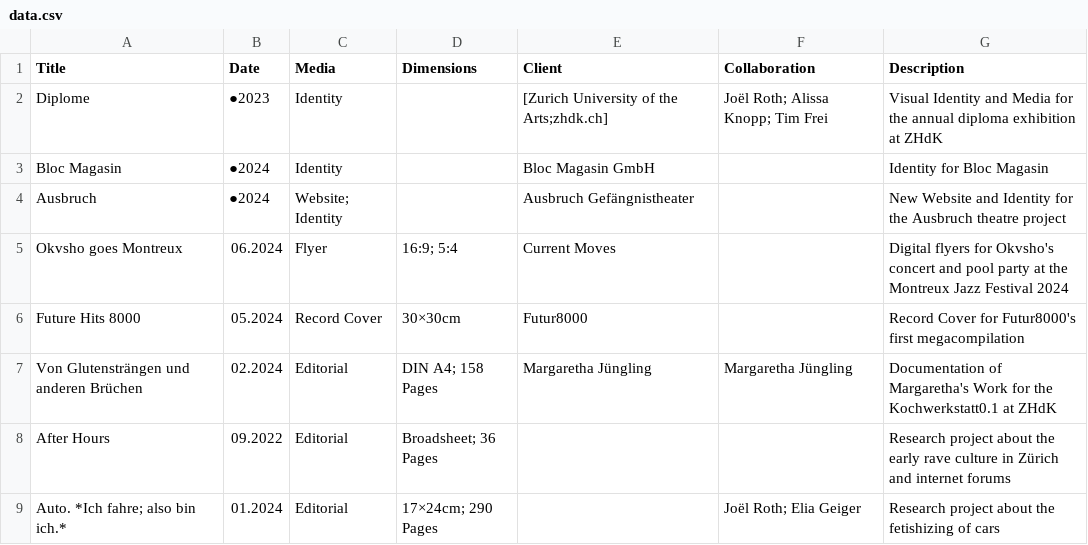
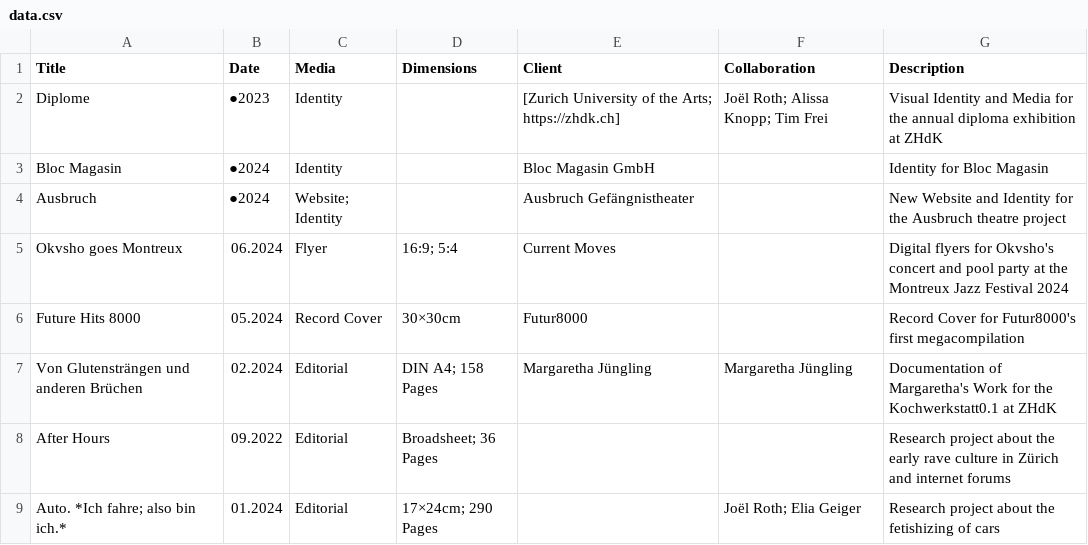
Before and after one commit to teskgro/portfolio, a CSV file: data.csv, drawn as a sheet.

Commit message:
Update data.csv

```diff
--- a/data.csv
+++ b/data.csv
@@ -1,3 +1,3 @@
 Title, Date, Media, Dimensions, Client, Collaboration, Description
-Diplome, ●2023, Identity, , [Zurich University of the Arts;zhdk.ch], Joël Roth; Alissa Knopp; Tim Frei, Visual Identity and Media for the annual diploma exhibition at ZHdK
+Diplome, ●2023, Identity, , [Zurich University of the Arts; https://zhdk.ch], Joël Roth; Alissa Knopp; Tim Frei, Visual Identity and Media for the annual diploma exhibition at ZHdK
 Bloc Magasin, ●2024, Identity, , Bloc Magasin GmbH, , Identity for Bloc Magasin
```
